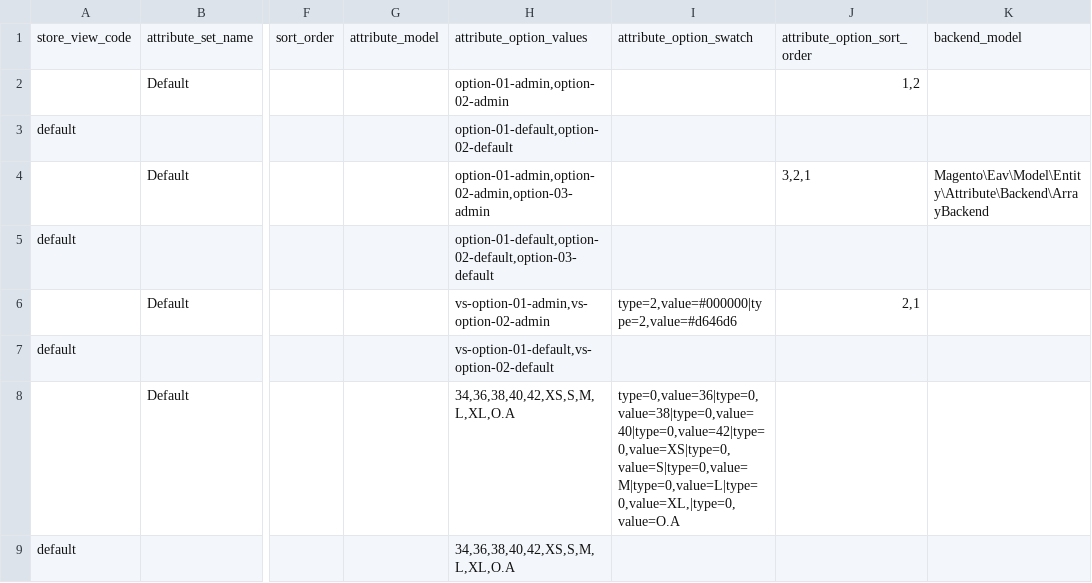
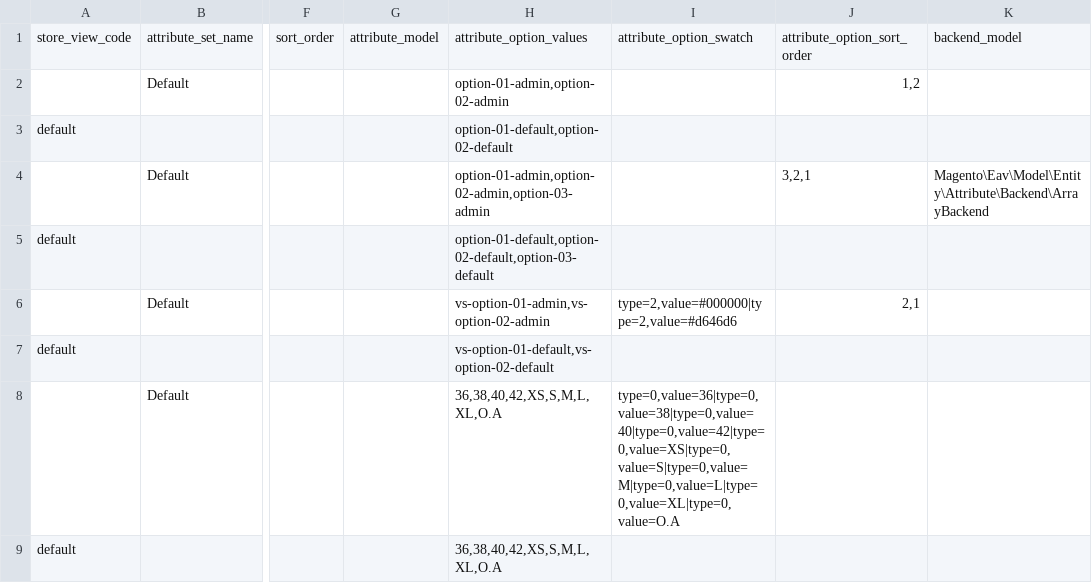
Before and after one commit to techdivision/import-cli-simple, a CSV file: projects/sample-data/ee/2.1.x/data/attributes/replace/attribute-import_20170428-124902_01.csv, drawn as a sheet; only a part is shown, gaps mark what is left out; the diff names each change by its address in the sheet, - before the commit and + after, or states it on an @@ line.

```diff
--- a/projects/sample-data/ee/2.1.x/data/attributes/replace/attribute-import_20170428-124902_01.csv
+++ b/projects/sample-data/ee/2.1.x/data/attributes/replace/attribute-import_20170428-124902_01.csv
-H8:H9: 34,36,38,40,42,XS,S,M,L,XL,O.A
+H8:H9: 36,38,40,42,XS,S,M,L,XL,O.A
-I8: type=0,value=36|type=0,value=38|type=0,value=40|type=0,value=42|type=0,value=XS|type=0,value=S|type=0,value=M|type=0,value=L|type=0,value=XL,|type=0,value=O.A
+I8: type=0,value=36|type=0,value=38|type=0,value=40|type=0,value=42|type=0,value=XS|type=0,value=S|type=0,value=M|type=0,value=L|type=0,value=XL|type=0,value=O.A
```
Also changed, not shown: 9 other files.
